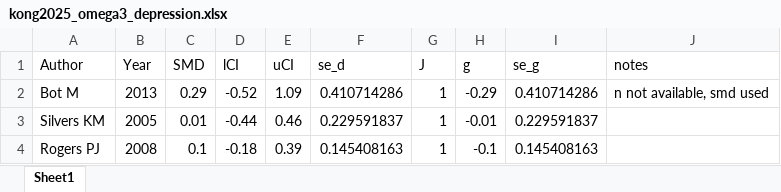
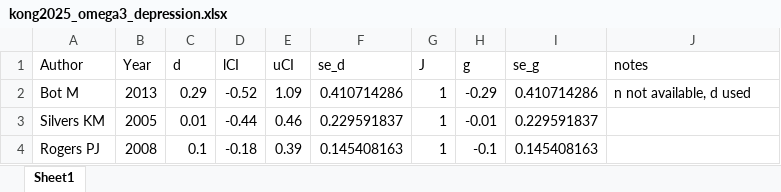
Before and after one commit to matthewahester/evidential-audit-workflow, an Excel workbook: data/Omega3/kong2025/kong2025_omega3_depression.xlsx, sheet Sheet1, drawn as a sheet; only a part is shown; values as stored, in another font and other column widths than the file's, no borders; the diff names each change by its address in the sheet, - before the commit and + after, or states it on an @@ line.

```diff
--- a/data/Omega3/kong2025/kong2025_omega3_depression.xlsx (sheet Sheet1)
+++ b/data/Omega3/kong2025/kong2025_omega3_depression.xlsx (sheet Sheet1)
-C1: SMD
+C1: d
-J2 (notes): n not available, smd used
+J2 (notes): n not available, d used
```
Also changed, not shown: data/Caffeine/shen2019/shen2019_caffeine_time_trial_endurance.xlsx, data/Creatine/doma2022/doma2022_creatine_48h_post_protocol.xlsx, 9 other files.
